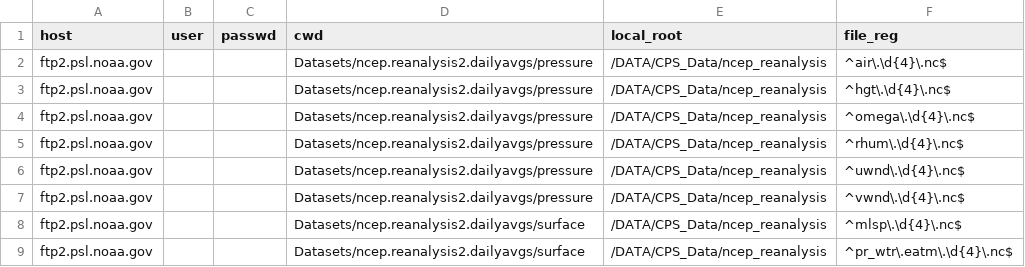
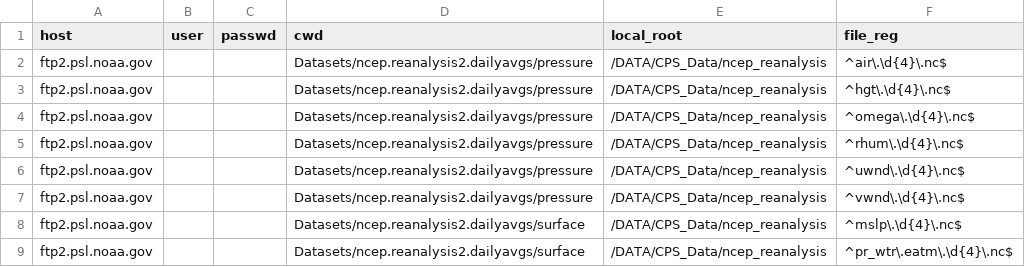
Before and after one commit to yangdangfu/data_utils, a CSV file: ncep_reanalysis2.csv, drawn as a sheet.

Commit message:
fix typo

```diff
--- a/ncep_reanalysis2.csv
+++ b/ncep_reanalysis2.csv
@@ -7,3 +7,3 @@ ftp2.psl.noaa.gov,,,Datasets/ncep.reanalysis2.dailyavgs/pressure,/DATA/CPS_Data/
 ftp2.psl.noaa.gov,,,Datasets/ncep.reanalysis2.dailyavgs/pressure,/DATA/CPS_Data/ncep_reanalysis,^vwnd\.\d{4}\.nc$
-ftp2.psl.noaa.gov,,,Datasets/ncep.reanalysis2.dailyavgs/surface,/DATA/CPS_Data/ncep_reanalysis,^mlsp\.\d{4}\.nc$
+ftp2.psl.noaa.gov,,,Datasets/ncep.reanalysis2.dailyavgs/surface,/DATA/CPS_Data/ncep_reanalysis,^mslp\.\d{4}\.nc$
 ftp2.psl.noaa.gov,,,Datasets/ncep.reanalysis2.dailyavgs/surface,/DATA/CPS_Data/ncep_reanalysis,^pr_wtr\.eatm\.\d{4}\.nc$
```
